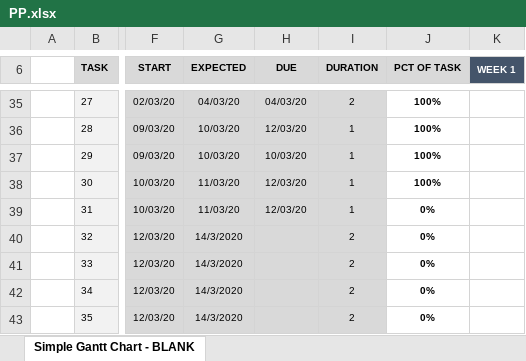
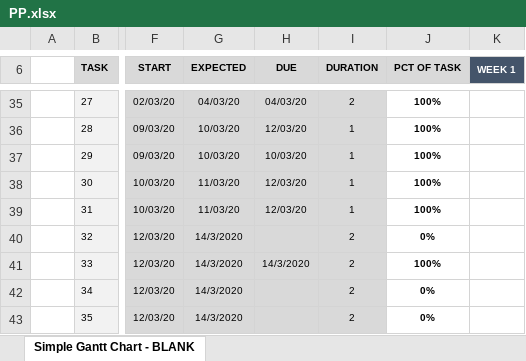
Before and after one commit to NorhanNassar/SWP_Digital_Watch, an Excel workbook: SW deliveries log/PP.xlsx, sheet Simple Gantt Chart - BLANK, drawn as a sheet; only a part is shown, gaps mark what is left out; values as stored, in another font and other column widths than the file's, no borders; conditional formats not drawn; the diff names each change by its address in the sheet, - before the commit and + after, or states it on an @@ line.

```diff
--- a/SW deliveries log/PP.xlsx (sheet Simple Gantt Chart - BLANK)
+++ b/SW deliveries log/PP.xlsx (sheet Simple Gantt Chart - BLANK)
-J39 (PCT OF TASK): 0%
+J39 (PCT OF TASK): 100%
-H41 (DUE): (empty)
+H41 (DUE): 14/3/2020
-J41 (PCT OF TASK): 0%
+J41 (PCT OF TASK): 100%
```
Also changed, not shown: 1 other file.
